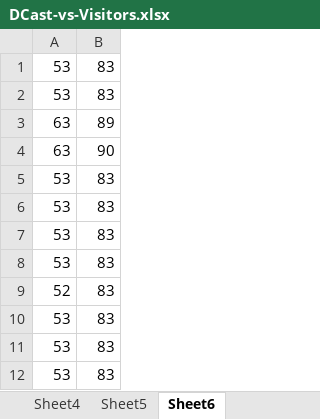
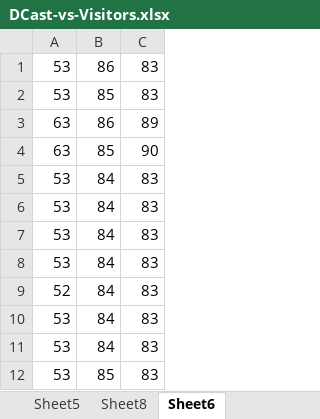
Before and after one commit to solodon4/Mach7, an Excel workbook: media/papers/TR/DCast-vs-Visitors.xlsx, sheet Sheet6, drawn as a sheet; only a part is shown; values as stored, in another font and other column widths than the file's, no borders; charts and pictures not drawn; the diff names each change by its address in the sheet, - before the commit and + after, or states it on an @@ line.

```diff
--- a/media/papers/TR/DCast-vs-Visitors.xlsx (sheet Sheet6)
+++ b/media/papers/TR/DCast-vs-Visitors.xlsx (sheet Sheet6)
+sheet tab: Sheet8
+column B, rows 1-12: 86 | 85 | 86 | 85 | 84 | 84 | 84 | 84 | 84 | 84 | 84 | 85
```
Also changed, not shown: sheet Sheet3, other sheet tabs, charts or pictures, 4 other files.
